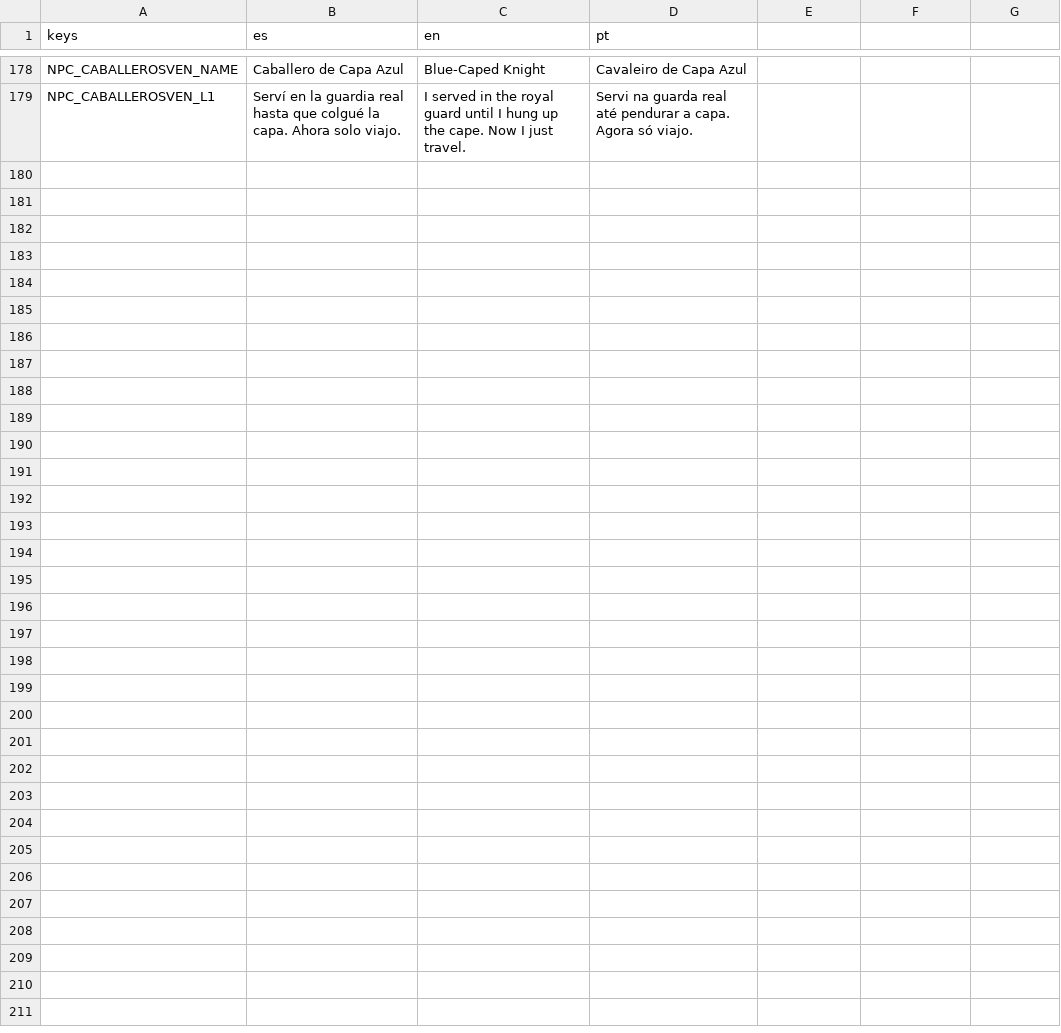
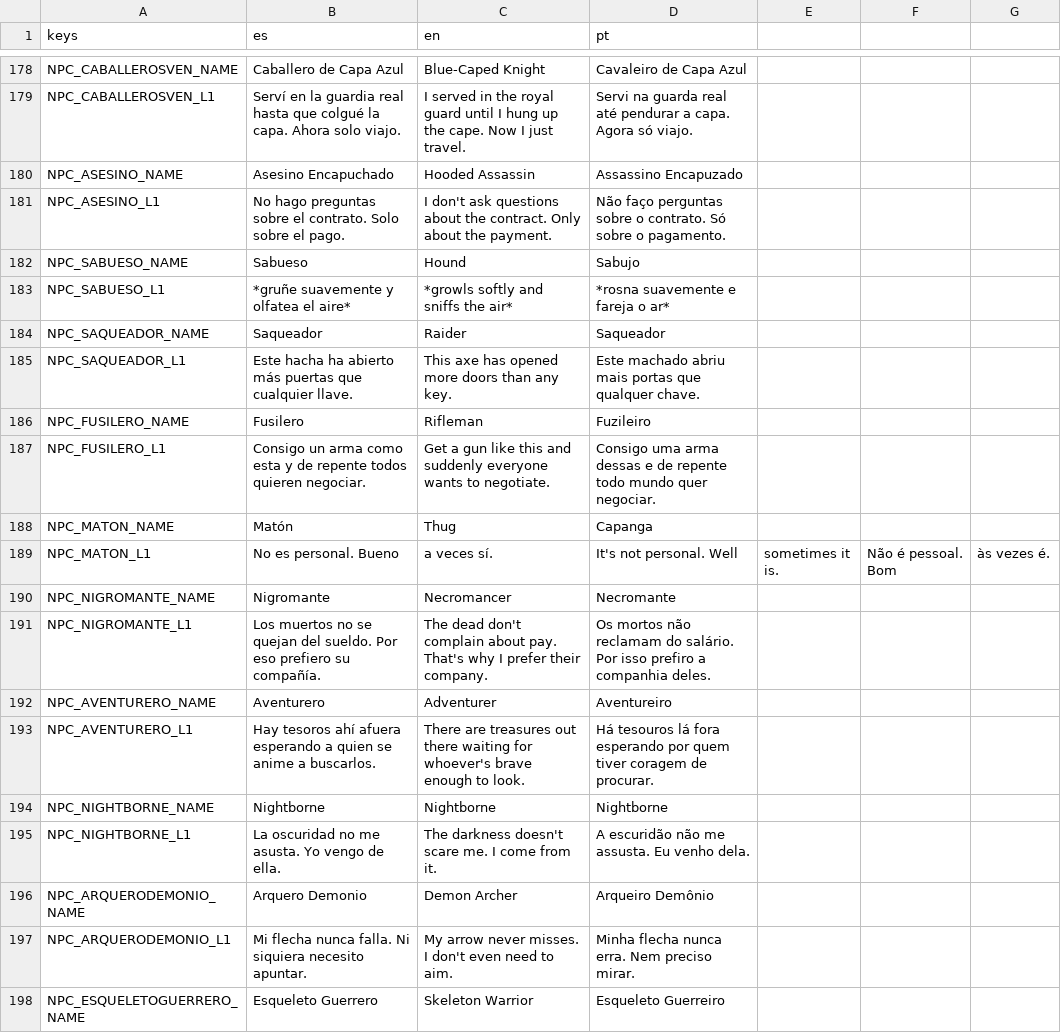
Before and after one commit to delfabroleandroezequiel-dotcom/videojogo, a CSV file: resources/localization/strings.csv, drawn as a sheet; only a part is shown, gaps mark what is left out; the diff covers the shown part only; the diff names each change by its address in the sheet, - before the commit and + after, or states it on an @@ line.

```diff
--- a/resources/localization/strings.csv
+++ b/resources/localization/strings.csv
+row 180: NPC_ASESINO_NAME | Asesino Encapuchado | Hooded Assassin | Assassino Encapuzado
+row 181: NPC_ASESINO_L1 | No hago preguntas sobre el contrato. Solo sobre el pago. | I don't ask questions about the contract. Only about the payment. | Não faço perguntas sobre o contrato. Só sobre o pagamento.
+row 182: NPC_SABUESO_NAME | Sabueso | Hound | Sabujo
+row 183: NPC_SABUESO_L1 | *gruñe suavemente y olfatea el aire* | *growls softly and sniffs the air* | *rosna suavemente e fareja o ar*
+row 184: NPC_SAQUEADOR_NAME | Saqueador | Raider | Saqueador
+row 185: NPC_SAQUEADOR_L1 | Este hacha ha abierto más puertas que cualquier llave. | This axe has opened more doors than any key. | Este machado abriu mais portas que qualquer chave.
+row 186: NPC_FUSILERO_NAME | Fusilero | Rifleman | Fuzileiro
+row 187: NPC_FUSILERO_L1 | Consigo un arma como esta y de repente todos quieren negociar. | Get a gun like this and suddenly everyone wants to negotiate. | Consigo uma arma dessas e de repente todo mundo quer negociar.
+row 188: NPC_MATON_NAME | Matón | Thug | Capanga
+row 189: NPC_MATON_L1 | No es personal. Bueno | a veces sí. | It's not personal. Well | sometimes it is. | Não é pessoal. Bom | às vezes é.
+row 190: NPC_NIGROMANTE_NAME | Nigromante | Necromancer | Necromante
+row 191: NPC_NIGROMANTE_L1 | Los muertos no se quejan del sueldo. Por eso prefiero su compañía. | The dead don't complain about pay. That's why I prefer their company. | Os mortos não reclamam do salário. Por isso prefiro a companhia deles.
+row 192: NPC_AVENTURERO_NAME | Aventurero | Adventurer | Aventureiro
+row 193: NPC_AVENTURERO_L1 | Hay tesoros ahí afuera esperando a quien se anime a buscarlos. | There are treasures out there waiting for whoever's brave enough to look. | Há tesouros lá fora esperando por quem tiver coragem de procurar.
+row 194: NPC_NIGHTBORNE_NAME | Nightborne | Nightborne | Nightborne
+row 195: NPC_NIGHTBORNE_L1 | La oscuridad no me asusta. Yo vengo de ella. | The darkness doesn't scare me. I come from it. | A escuridão não me assusta. Eu venho dela.
+row 196: NPC_ARQUERODEMONIO_NAME | Arquero Demonio | Demon Archer | Arqueiro Demônio
+row 197: NPC_ARQUERODEMONIO_L1 | Mi flecha nunca falla. Ni siquiera necesito apuntar. | My arrow never misses. I don't even need to aim. | Minha flecha nunca erra. Nem preciso mirar.
+row 198: NPC_ESQUELETOGUERRERO_NAME | Esqueleto Guerrero | Skeleton Warrior | Esqueleto Guerreiro
```
Also changed, not shown: 13 added rows elsewhere in this file, 20 other files.
